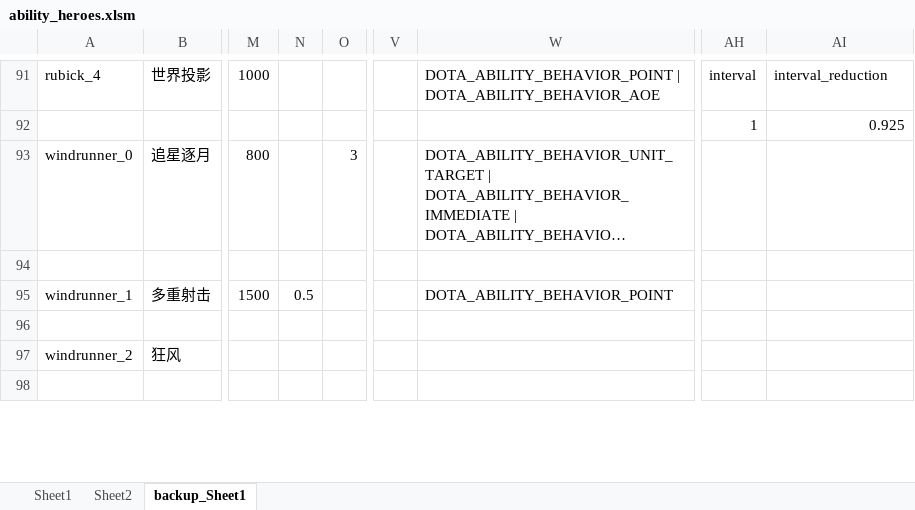
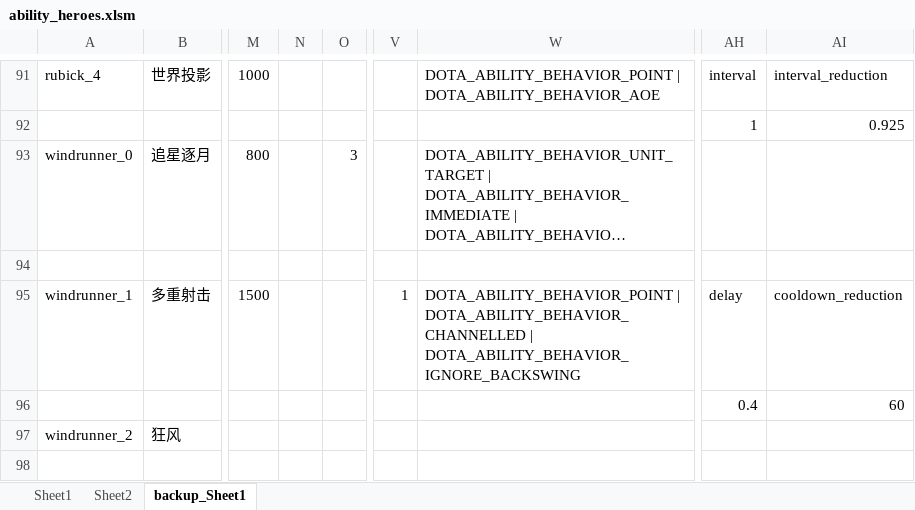
Before and after one commit to BigCiba/GuardingAthena, an Excel workbook: design/3.kv配置表/abilities/ability_heroes.xlsm, sheet backup_Sheet1, drawn as a sheet; only a part is shown, gaps mark what is left out; long unchanged cells end in …; values as stored, in another font and other column widths than the file's, no cell formats; conditional formats not drawn; the diff covers the shown part only; the diff names each change by its address in the sheet, - before the commit and + after, or states it on an @@ line.

```diff
--- a/design/3.kv配置表/abilities/ability_heroes.xlsm (sheet backup_Sheet1)
+++ b/design/3.kv配置表/abilities/ability_heroes.xlsm (sheet backup_Sheet1)
-N95: 0.5
+N95: (empty)
-V95: (empty)
+V95: 1
-W95: DOTA_ABILITY_BEHAVIOR_POINT
+W95: DOTA_ABILITY_BEHAVIOR_POINT | DOTA_ABILITY_BEHAVIOR_CHANNELLED | DOTA_ABILITY_BEHAVIOR_IGNORE_BACKSWING
-AH95: (empty)
+AH95: delay
-AI95: (empty)
+AI95: cooldown_reduction
-AH96: (empty)
+AH96: 0.4
-AI96: (empty)
+AI96: 60
```
Also changed, not shown: 1 added row and 28 edited cells elsewhere in this sheet, sheet Sheet2, sheet Sheet1, cell formats, design/3.kv配置表/abilities/item_essence.xlsm, 42 other files.
